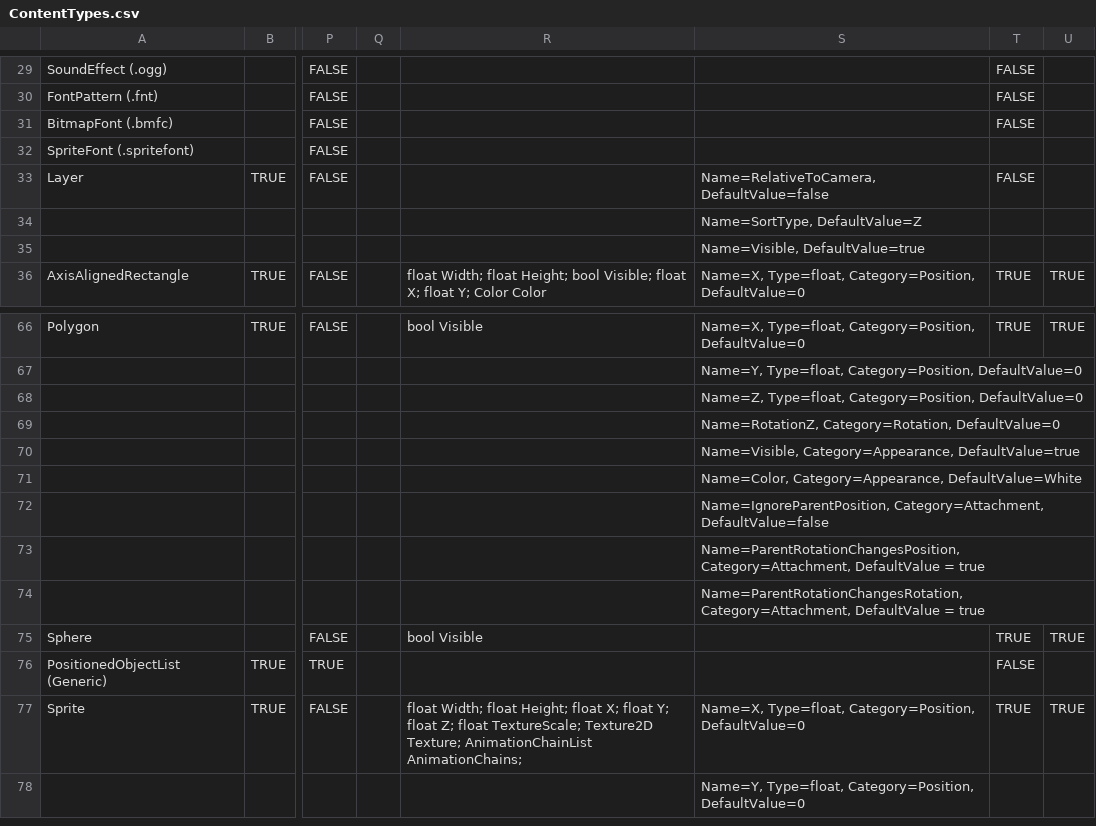
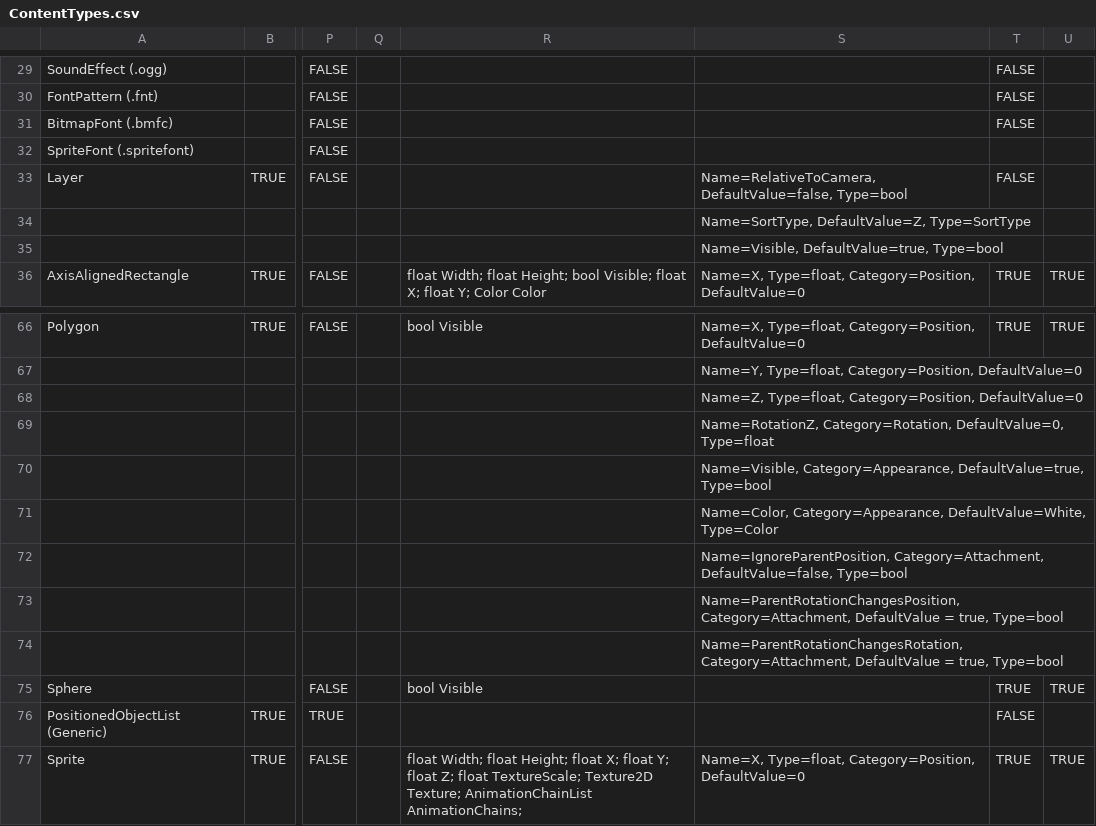
Before and after one commit to vchelaru/FlatRedBall, a CSV file: FRBDK/Glue/Glue/Content/ContentTypes.csv, drawn as a sheet; only a part is shown, gaps mark what is left out; the shorter side is filled out with more unchanged rows; the diff names each change by its address in the sheet, - before the commit and + after, or states it on an @@ line.

Commit message:
[Tiled Plugin] Added predicate-based method for populating a TileShapeCollection. [Engine] Camera now has MoveToFront(Layer) and MoveToBack(Layer) methods. [Glue (internal)] Polygon and Layer no longer rely on reflection in code gen and variable display. Small Glue performance improvement. [Glue] Projects with a lot of screens/entities now start up slightly faster due to increased performance of tree node creation. [Glue] Fixed crash when loading Android projects introduced by UWP (I think)

```diff
--- a/FRBDK/Glue/Glue/Content/ContentTypes.csv
+++ b/FRBDK/Glue/Glue/Content/ContentTypes.csv
-S33: Name=RelativeToCamera, DefaultValue=false
+S33: Name=RelativeToCamera, DefaultValue=false, Type=bool
-S34: Name=SortType, DefaultValue=Z
+S34: Name=SortType, DefaultValue=Z, Type=SortType
-S35: Name=Visible, DefaultValue=true
+S35: Name=Visible, DefaultValue=true, Type=bool
-S69: Name=RotationZ, Category=Rotation, DefaultValue=0
+S69: Name=RotationZ, Category=Rotation, DefaultValue=0, Type=float
-S70: Name=Visible, Category=Appearance, DefaultValue=true
+S70: Name=Visible, Category=Appearance, DefaultValue=true, Type=bool
-S71: Name=Color, Category=Appearance, DefaultValue=White
+S71: Name=Color, Category=Appearance, DefaultValue=White, Type=Color
-S72: Name=IgnoreParentPosition, Category=Attachment, DefaultValue=false
+S72: Name=IgnoreParentPosition, Category=Attachment, DefaultValue=false, Type=bool
-S73: …DefaultValue = true
+S73: …DefaultValue = true, Type=bool
-S74: …DefaultValue = true
+S74: …DefaultValue = true, Type=bool
```
Also changed, not shown: 6 other files.
